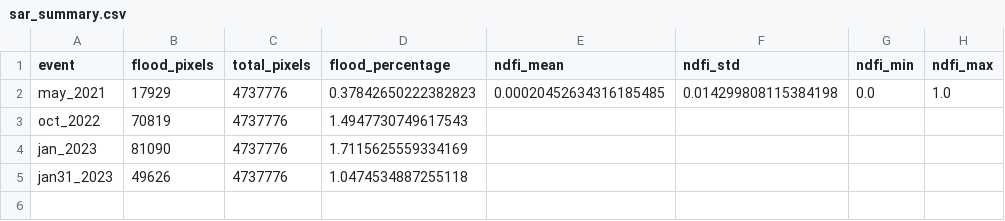
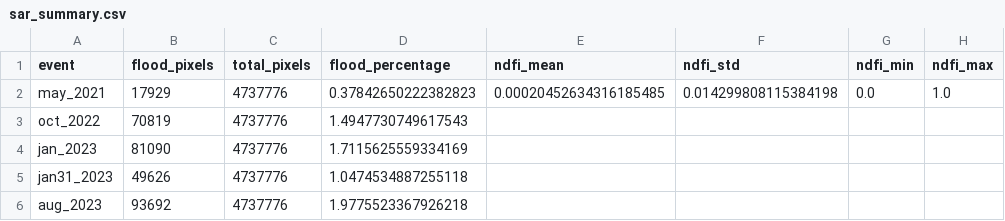
Before and after one commit to PajiiMarr/abenida_backend, a CSV file: outputs/phase2/sar_summary.csv, drawn as a sheet; the diff names each change by its address in the sheet, - before the commit and + after, or states it on an @@ line.

Commit message:
feat: august 2023 flood inventory added

```diff
--- a/outputs/phase2/sar_summary.csv
+++ b/outputs/phase2/sar_summary.csv
+row 6: aug_2023 | 93692 | 4737776 | 1.9775523367926218
```
Also changed, not shown: outputs/phase2/feature_statistics_engineered.csv, outputs/phase2/sample_points/sample_points.csv, 7 other files.
